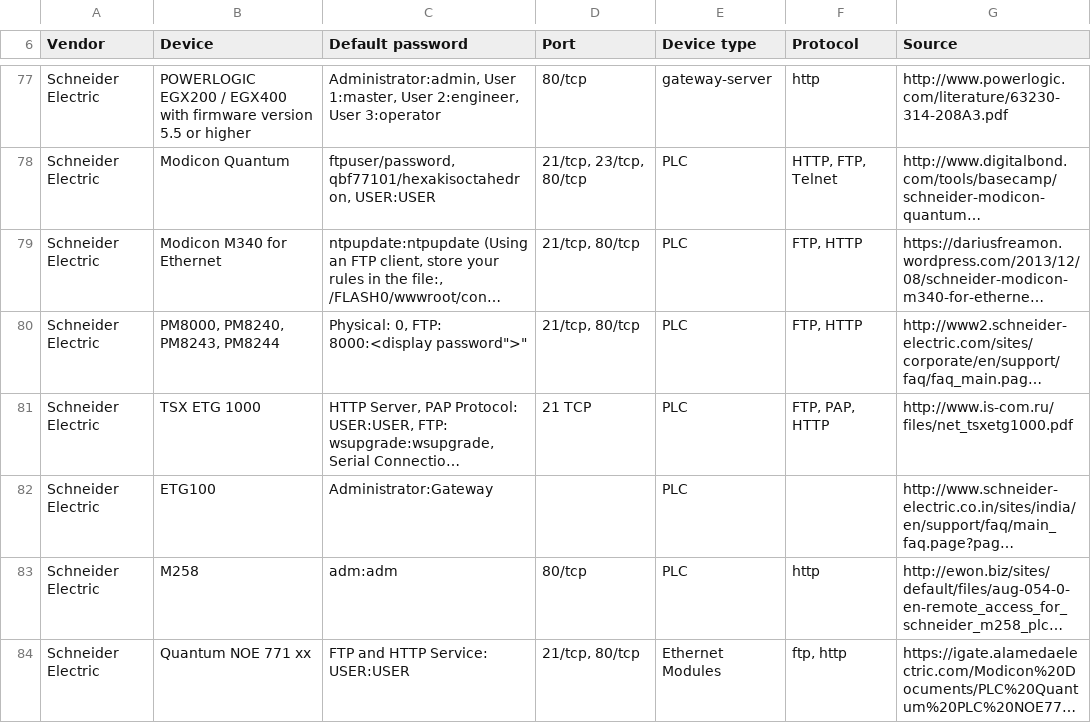
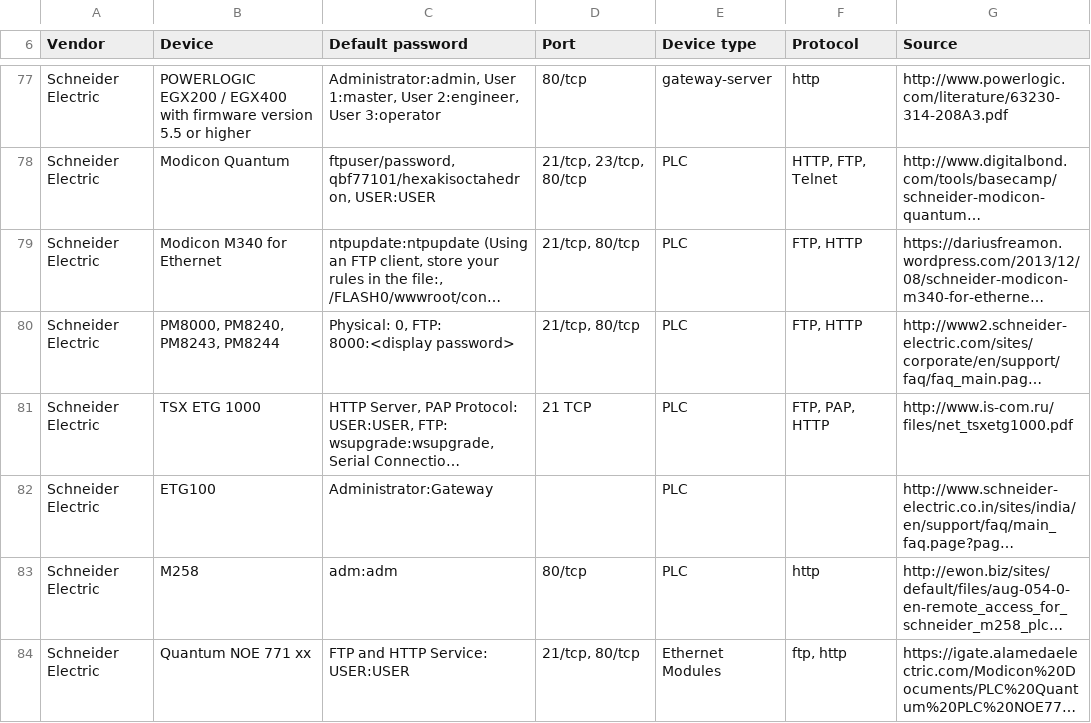
Before and after one commit to scadastrangelove/SCADAPASS, a CSV file: scadapass.csv, drawn as a sheet; only a part is shown, gaps mark what is left out; long unchanged cells end in …; the diff names each change by its address in the sheet, - before the commit and + after, or states it on an @@ line.

Commit message:
Update scadapass.csv

```diff
--- a/scadapass.csv
+++ b/scadapass.csv
-C80 (Default password): Physical: 0, FTP: 8000:<display password">"
+C80 (Default password): Physical: 0, FTP: 8000:<display password>
```
